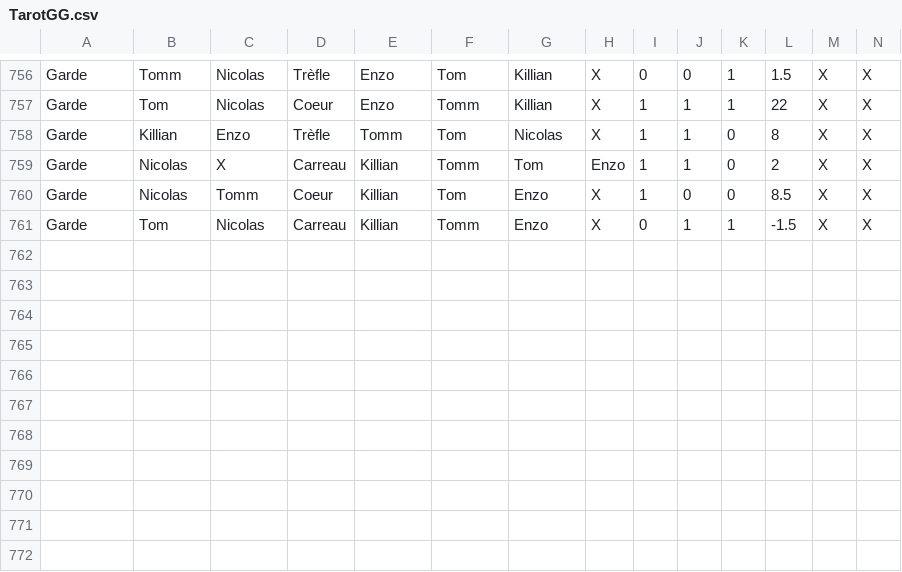
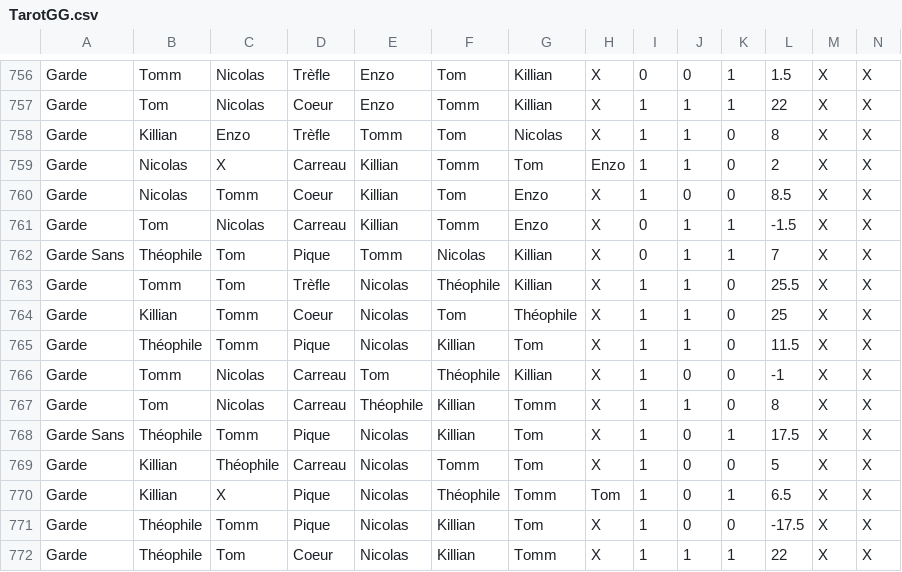
Before and after one commit to Nicolas62x/TarotCalculator, a CSV file: TarotGG.csv, drawn as a sheet; only a part is shown, gaps mark what is left out; rows hold the shown columns only; the diff names each change by its address in the sheet, - before the commit and + after, or states it on an @@ line.

```diff
--- a/TarotGG.csv
+++ b/TarotGG.csv
+row 762: Garde Sans | Théophile | Tom | Pique | Tomm | Nicolas | Killian | X | 0 | 1 | 1 | 7 | X | X
+row 763: Garde | Tomm | Tom | Trèfle | Nicolas | Théophile | Killian | X | 1 | 1 | 0 | 25.5 | X | X
+row 764: Garde | Killian | Tomm | Coeur | Nicolas | Tom | Théophile | X | 1 | 1 | 0 | 25 | X | X
+row 765: Garde | Théophile | Tomm | Pique | Nicolas | Killian | Tom | X | 1 | 1 | 0 | 11.5 | X | X
+row 766: Garde | Tomm | Nicolas | Carreau | Tom | Théophile | Killian | X | 1 | 0 | 0 | -1 | X | X
+row 767: Garde | Tom | Nicolas | Carreau | Théophile | Killian | Tomm | X | 1 | 1 | 0 | 8 | X | X
+row 768: Garde Sans | Théophile | Tomm | Pique | Nicolas | Killian | Tom | X | 1 | 0 | 1 | 17.5 | X | X
+row 769: Garde | Killian | Théophile | Carreau | Nicolas | Tomm | Tom | X | 1 | 0 | 0 | 5 | X | X
+row 770: Garde | Killian | X | Pique | Nicolas | Théophile | Tomm | Tom | 1 | 0 | 1 | 6.5 | X | X
+row 771: Garde | Théophile | Tomm | Pique | Nicolas | Killian | Tom | X | 1 | 0 | 0 | -17.5 | X | X
+row 772: Garde | Théophile | Tom | Coeur | Nicolas | Killian | Tomm | X | 1 | 1 | 1 | 22 | X | X
```
Also changed, not shown: 1 other file.
